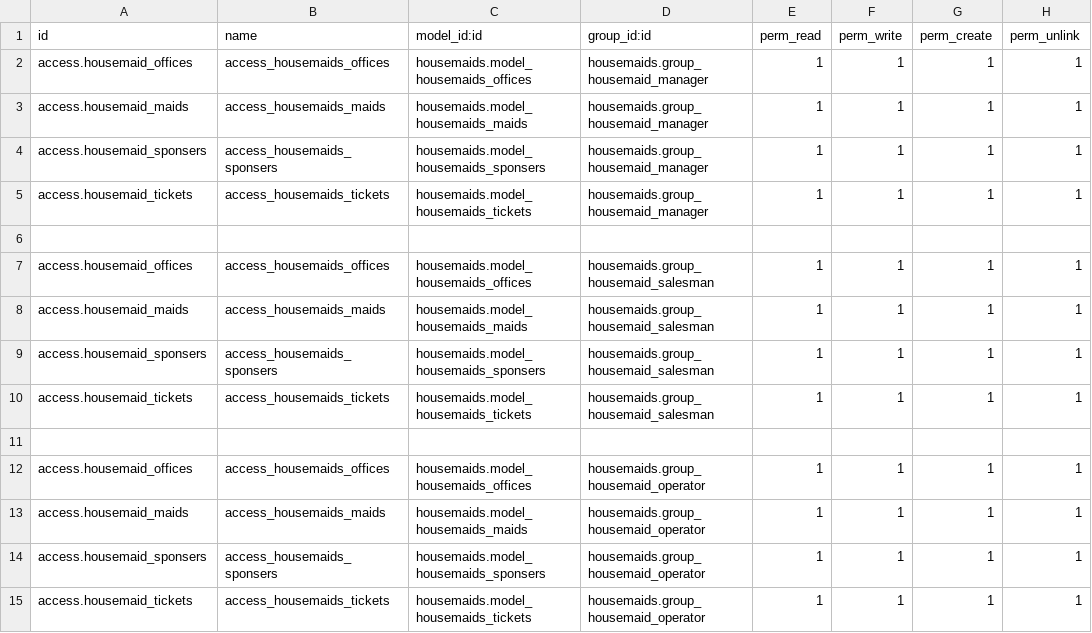
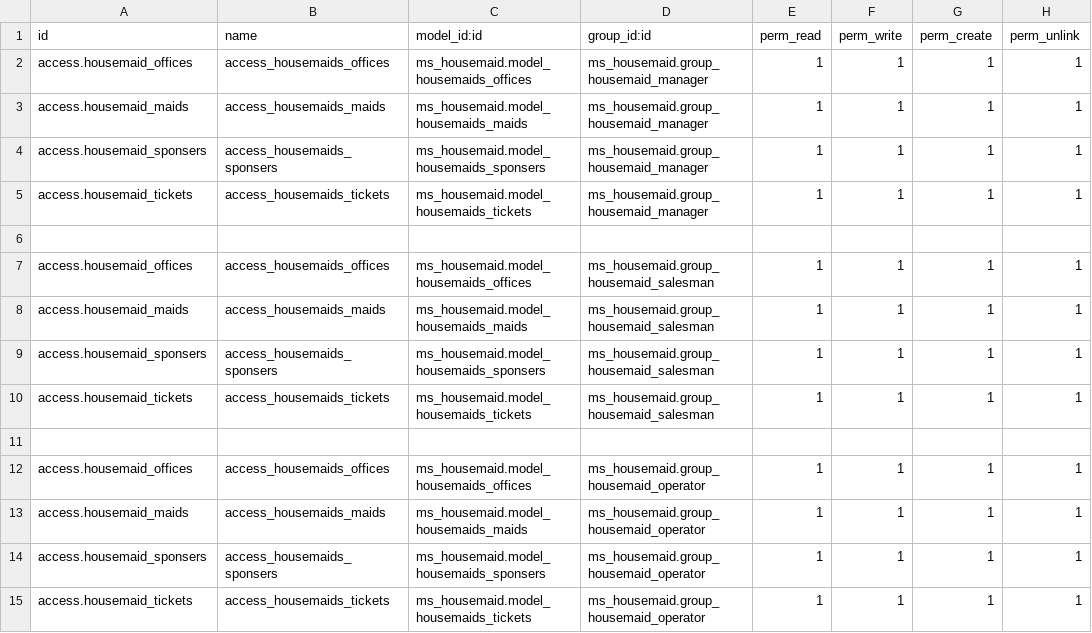
Before and after one commit to medosobh/ms_housemaid, a CSV file: security/ir.model.access.csv, drawn as a sheet.

```diff
--- a/security/ir.model.access.csv
+++ b/security/ir.model.access.csv
@@ -1,15 +1,15 @@
 id,name,model_id:id,group_id:id,perm_read,perm_write,perm_create,perm_unlink
-access.housemaid_offices,access_housemaids_offices,housemaids.model_housemaids_offices,housemaids.group_housemaid_manager,1,1,1,1
-access.housemaid_maids,access_housemaids_maids,housemaids.model_housemaids_maids,housemaids.group_housemaid_manager,1,1,1,1
-access.housemaid_sponsers,access_housemaids_sponsers,housemaids.model_housemaids_sponsers,housemaids.group_housemaid_manager,1,1,1,1
-access.housemaid_tickets,access_housemaids_tickets,housemaids.model_housemaids_tickets,housemaids.group_housemaid_manager,1,1,1,1
+access.housemaid_offices,access_housemaids_offices,ms_housemaid.model_housemaids_offices,ms_housemaid.group_housemaid_manager,1,1,1,1
+access.housemaid_maids,access_housemaids_maids,ms_housemaid.model_housemaids_maids,ms_housemaid.group_housemaid_manager,1,1,1,1
+access.housemaid_sponsers,access_housemaids_sponsers,ms_housemaid.model_housemaids_sponsers,ms_housemaid.group_housemaid_manager,1,1,1,1
+access.housemaid_tickets,access_housemaids_tickets,ms_housemaid.model_housemaids_tickets,ms_housemaid.group_housemaid_manager,1,1,1,1
 
-access.housemaid_offices,access_housemaids_offices,housemaids.model_housemaids_offices,housemaids.group_housemaid_salesman,1,1,1,1
-access.housemaid_maids,access_housemaids_maids,housemaids.model_housemaids_maids,housemaids.group_housemaid_salesman,1,1,1,1
-access.housemaid_sponsers,access_housemaids_sponsers,housemaids.model_housemaids_sponsers,housemaids.group_housemaid_salesman,1,1,1,1
-access.housemaid_tickets,access_housemaids_tickets,housemaids.model_housemaids_tickets,housemaids.group_housemaid_salesman,1,1,1,1
+access.housemaid_offices,access_housemaids_offices,ms_housemaid.model_housemaids_offices,ms_housemaid.group_housemaid_salesman,1,1,1,1
+access.housemaid_maids,access_housemaids_maids,ms_housemaid.model_housemaids_maids,ms_housemaid.group_housemaid_salesman,1,1,1,1
+access.housemaid_sponsers,access_housemaids_sponsers,ms_housemaid.model_housemaids_sponsers,ms_housemaid.group_housemaid_salesman,1,1,1,1
+access.housemaid_tickets,access_housemaids_tickets,ms_housemaid.model_housemaids_tickets,ms_housemaid.group_housemaid_salesman,1,1,1,1
 
-access.housemaid_offices,access_housemaids_offices,housemaids.model_housemaids_offices,housemaids.group_housemaid_operator,1,1,1,1
-access.housemaid_maids,access_housemaids_maids,housemaids.model_housemaids_maids,housemaids.group_housemaid_operator,1,1,1,1
-access.housemaid_sponsers,access_housemaids_sponsers,housemaids.model_housemaids_sponsers,housemaids.group_housemaid_operator,1,1,1,1
-access.housemaid_tickets,access_housemaids_tickets,housemaids.model_housemaids_tickets,housemaids.group_housemaid_operator,1,1,1,1
+access.housemaid_offices,access_housemaids_offices,ms_housemaid.model_housemaids_offices,ms_housemaid.group_housemaid_operator,1,1,1,1
+access.housemaid_maids,access_housemaids_maids,ms_housemaid.model_housemaids_maids,ms_housemaid.group_housemaid_operator,1,1,1,1
+access.housemaid_sponsers,access_housemaids_sponsers,ms_housemaid.model_housemaids_sponsers,ms_housemaid.group_housemaid_operator,1,1,1,1
+access.housemaid_tickets,access_housemaids_tickets,ms_housemaid.model_housemaids_tickets,ms_housemaid.group_housemaid_operator,1,1,1,1
```
Also changed, not shown: 2 other files.
